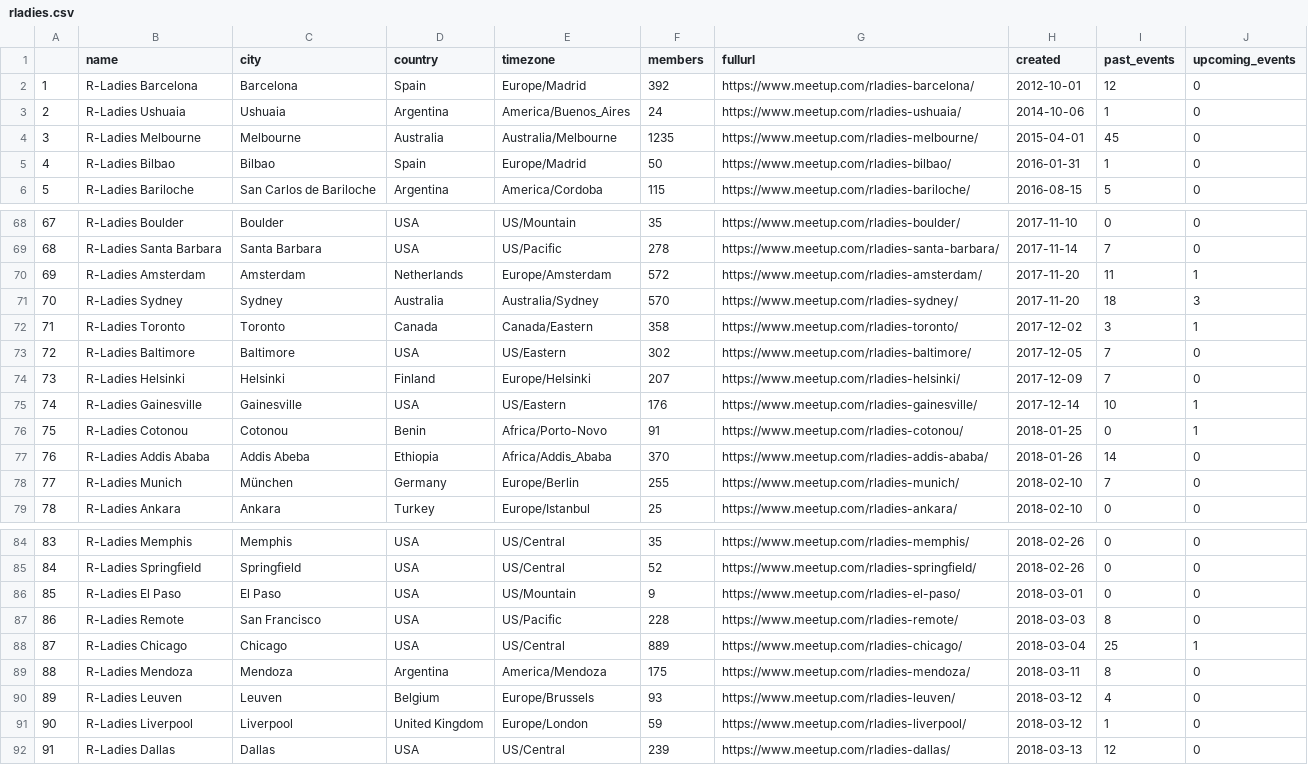
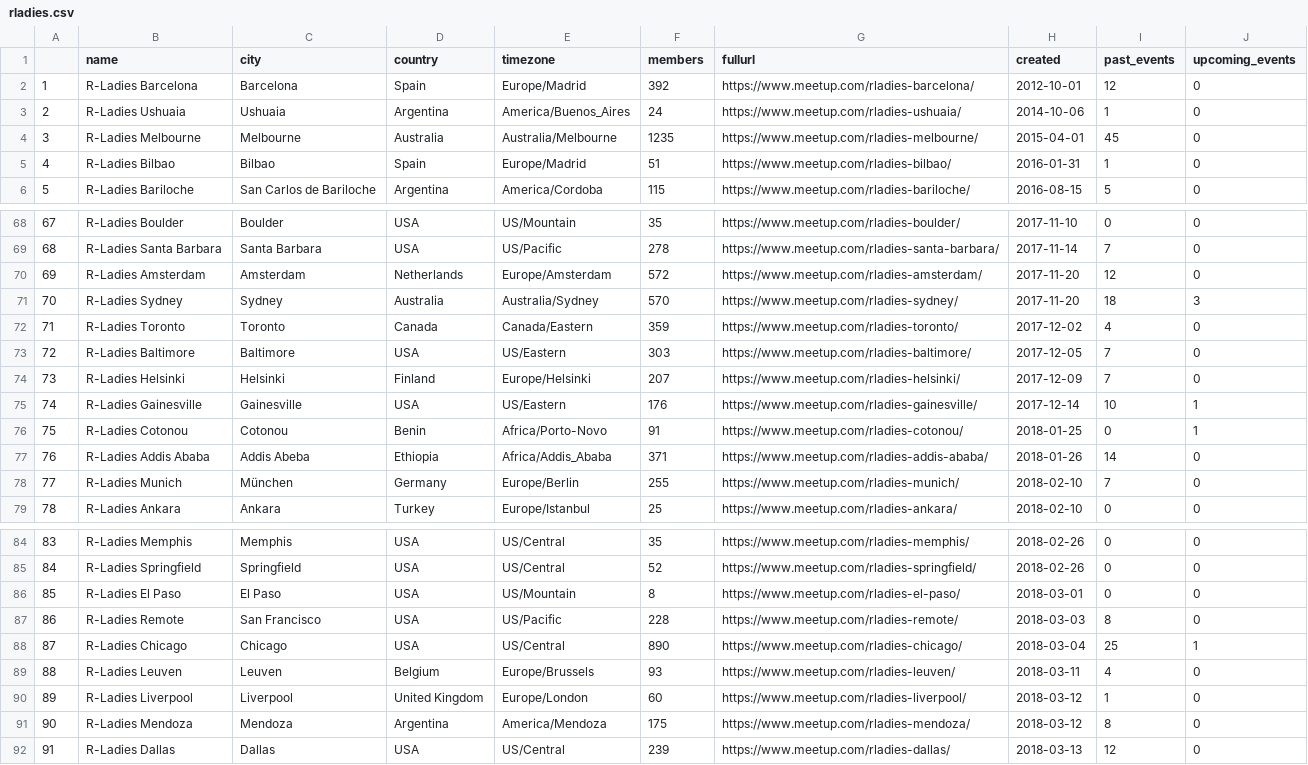
Before and after one commit to benubah/r-community-explorer, a CSV file: docs/data/rladies.csv, drawn as a sheet; only a part is shown, gaps mark what is left out; the diff covers the shown part only.

```diff
--- a/docs/data/rladies.csv
+++ b/docs/data/rladies.csv
@@ -4,3 +4,3 @@
 "3","R-Ladies Melbourne","Melbourne","Australia","Australia/Melbourne",1235,"https://www.meetup.com/rladies-melbourne/",2015-04-01,45,0
-"4","R-Ladies Bilbao","Bilbao","Spain","Europe/Madrid",50,"https://www.meetup.com/rladies-bilbao/",2016-01-31,1,0
+"4","R-Ladies Bilbao","Bilbao","Spain","Europe/Madrid",51,"https://www.meetup.com/rladies-bilbao/",2016-01-31,1,0
 "5","R-Ladies Bariloche","San Carlos de Bariloche","Argentina","America/Cordoba",115,"https://www.meetup.com/rladies-bariloche/",2016-08-15,5,0
@@ -69,6 +69,6 @@
 "68","R-Ladies Santa Barbara","Santa Barbara","USA","US/Pacific",278,"https://www.meetup.com/rladies-santa-barbara/",2017-11-14,7,0
-"69","R-Ladies Amsterdam","Amsterdam","Netherlands","Europe/Amsterdam",572,"https://www.meetup.com/rladies-amsterdam/",2017-11-20,11,1
+"69","R-Ladies Amsterdam","Amsterdam","Netherlands","Europe/Amsterdam",572,"https://www.meetup.com/rladies-amsterdam/",2017-11-20,12,0
 "70","R-Ladies Sydney","Sydney","Australia","Australia/Sydney",570,"https://www.meetup.com/rladies-sydney/",2017-11-20,18,3
-"71","R-Ladies Toronto","Toronto","Canada","Canada/Eastern",358,"https://www.meetup.com/rladies-toronto/",2017-12-02,3,1
-"72","R-Ladies Baltimore","Baltimore","USA","US/Eastern",302,"https://www.meetup.com/rladies-baltimore/",2017-12-05,7,0
+"71","R-Ladies Toronto","Toronto","Canada","Canada/Eastern",359,"https://www.meetup.com/rladies-toronto/",2017-12-02,4,0
+"72","R-Ladies Baltimore","Baltimore","USA","US/Eastern",303,"https://www.meetup.com/rladies-baltimore/",2017-12-05,7,0
 "73","R-Ladies Helsinki","Helsinki","Finland","Europe/Helsinki",207,"https://www.meetup.com/rladies-helsinki/",2017-12-09,7,0
@@ -76,3 +76,3 @@
 "75","R-Ladies Cotonou","Cotonou","Benin","Africa/Porto-Novo",91,"https://www.meetup.com/rladies-cotonou/",2018-01-25,0,1
-"76","R-Ladies Addis Ababa","Addis Abeba","Ethiopia","Africa/Addis_Ababa",370,"https://www.meetup.com/rladies-addis-ababa/",2018-01-26,14,0
+"76","R-Ladies Addis Ababa","Addis Abeba","Ethiopia","Africa/Addis_Ababa",371,"https://www.meetup.com/rladies-addis-ababa/",2018-01-26,14,0
 "77","R-Ladies Munich","München","Germany","Europe/Berlin",255,"https://www.meetup.com/rladies-munich/",2018-02-10,7,0
@@ -85,8 +85,8 @@
 "84","R-Ladies Springfield","Springfield","USA","US/Central",52,"https://www.meetup.com/rladies-springfield/",2018-02-26,0,0
-"85","R-Ladies El Paso","El Paso","USA","US/Mountain",9,"https://www.meetup.com/rladies-el-paso/",2018-03-01,0,0
+"85","R-Ladies El Paso","El Paso","USA","US/Mountain",8,"https://www.meetup.com/rladies-el-paso/",2018-03-01,0,0
 "86","R-Ladies Remote","San Francisco","USA","US/Pacific",228,"https://www.meetup.com/rladies-remote/",2018-03-03,8,0
-"87","R-Ladies Chicago","Chicago","USA","US/Central",889,"https://www.meetup.com/rladies-chicago/",2018-03-04,25,1
-"88","R-Ladies Mendoza","Mendoza","Argentina","America/Mendoza",175,"https://www.meetup.com/rladies-mendoza/",2018-03-11,8,0
-"89","R-Ladies Leuven","Leuven","Belgium","Europe/Brussels",93,"https://www.meetup.com/rladies-leuven/",2018-03-12,4,0
-"90","R-Ladies Liverpool","Liverpool","United Kingdom","Europe/London",59,"https://www.meetup.com/rladies-liverpool/",2018-03-12,1,0
+"87","R-Ladies Chicago","Chicago","USA","US/Central",890,"https://www.meetup.com/rladies-chicago/",2018-03-04,25,1
+"88","R-Ladies Leuven","Leuven","Belgium","Europe/Brussels",93,"https://www.meetup.com/rladies-leuven/",2018-03-11,4,0
+"89","R-Ladies Liverpool","Liverpool","United Kingdom","Europe/London",60,"https://www.meetup.com/rladies-liverpool/",2018-03-12,1,0
+"90","R-Ladies Mendoza","Mendoza","Argentina","America/Mendoza",175,"https://www.meetup.com/rladies-mendoza/",2018-03-12,8,0
 "91","R-Ladies Dallas","Dallas","USA","US/Central",239,"https://www.meetup.com/rladies-dallas/",2018-03-13,12,0
```
Also changed, not shown: 60 edited cells elsewhere in this file, docs/data/rugs.csv, 4 other files.
